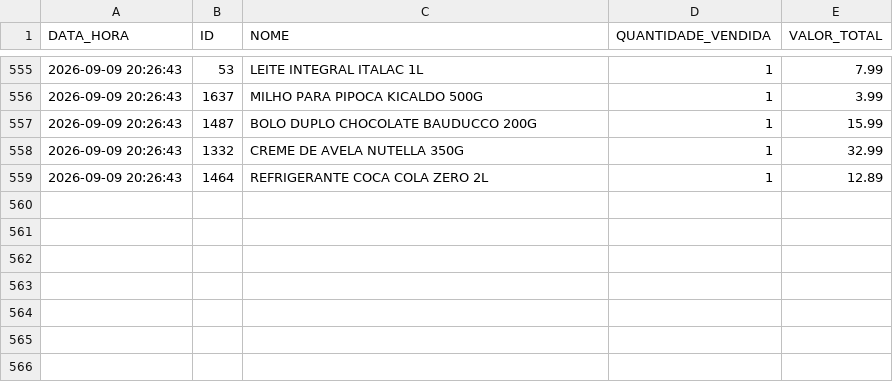
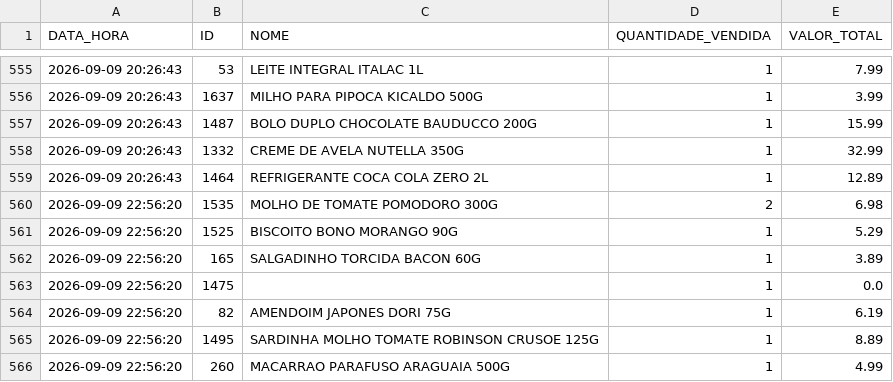
Before and after one commit to HugoSMonteiro/PesquisaMercado, a CSV file: vendas_acumuladas.csv, drawn as a sheet; only a part is shown, gaps mark what is left out; the diff names each change by its address in the sheet, - before the commit and + after, or states it on an @@ line.

```diff
--- a/vendas_acumuladas.csv
+++ b/vendas_acumuladas.csv
+row 560: 2026-09-09 22:56:20 | 1535 | MOLHO DE TOMATE POMODORO 300G | 2 | 6.98
+row 561: 2026-09-09 22:56:20 | 1525 | BISCOITO BONO MORANGO 90G | 1 | 5.29
+row 562: 2026-09-09 22:56:20 | 165 | SALGADINHO TORCIDA BACON 60G | 1 | 3.89
+row 563: 2026-09-09 22:56:20 | 1475 |  | 1 | 0.0
+row 564: 2026-09-09 22:56:20 | 82 | AMENDOIM JAPONES DORI 75G | 1 | 6.19
+row 565: 2026-09-09 22:56:20 | 1495 | SARDINHA MOLHO TOMATE ROBINSON CRUSOE 125G | 1 | 8.89
+row 566: 2026-09-09 22:56:20 | 260 | MACARRAO PARAFUSO ARAGUAIA 500G | 1 | 4.99
```
Also changed, not shown: movimentacoes.csv, 1 other file.
